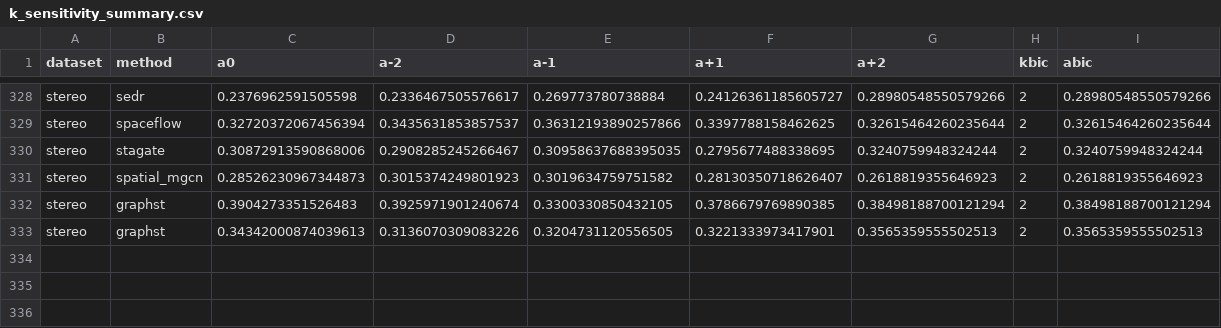
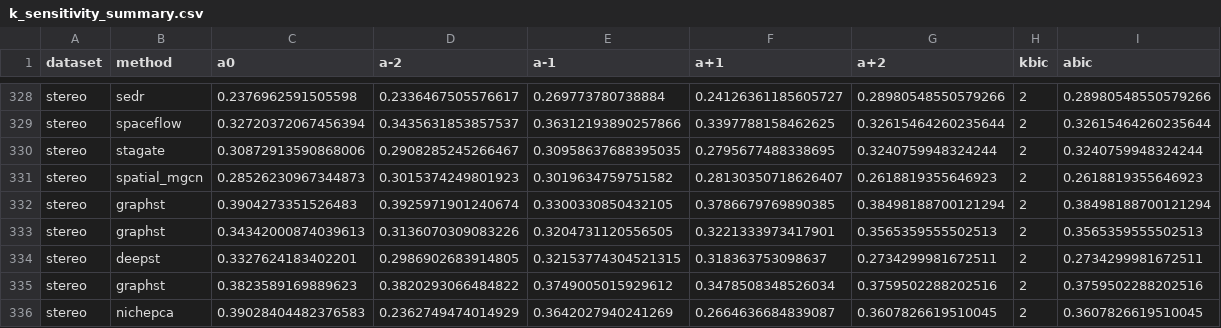
Before and after one commit to bkpaulvt-dev/Spatial, a CSV file: results/k_sensitivity_summary.csv, drawn as a sheet; only a part is shown, gaps mark what is left out.

```diff
--- a/results/k_sensitivity_summary.csv
+++ b/results/k_sensitivity_summary.csv
@@ -333 +333,4 @@ stereo,graphst,0.3904273351526483,0.3925971901240674,0.3300330850432105,0.378667
 stereo,graphst,0.34342000874039613,0.3136070309083226,0.3204731120556505,0.3221333973417901,0.3565359555502513,2,0.3565359555502513
+stereo,deepst,0.3327624183402201,0.2986902683914805,0.32153774304521315,0.318363753098637,0.2734299981672511,2,0.2734299981672511
+stereo,graphst,0.3823589169889623,0.3820293066484822,0.3749005015929612,0.3478508348526034,0.3759502288202516,2,0.3759502288202516
+stereo,nichepca,0.39028404482376583,0.2362749474014929,0.3642027940241269,0.2664636684839087,0.3607826619510045,2,0.3607826619510045
```
Also changed, not shown: results/coverage_matrix.csv, 16 other files.
